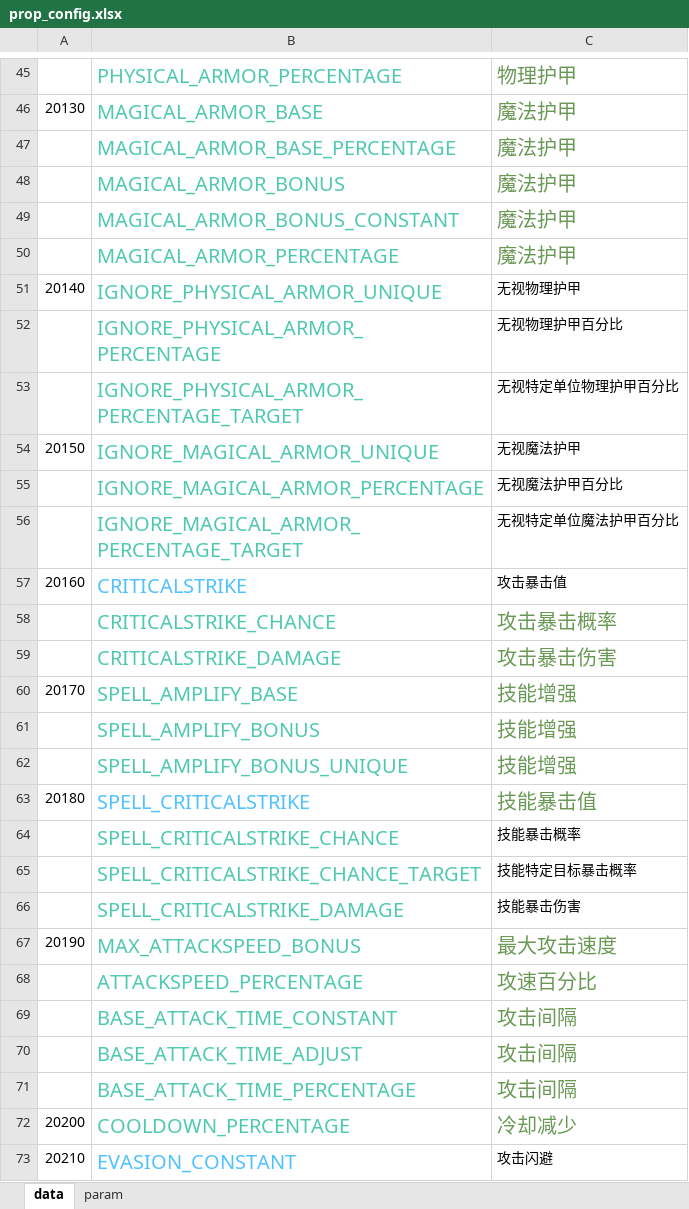
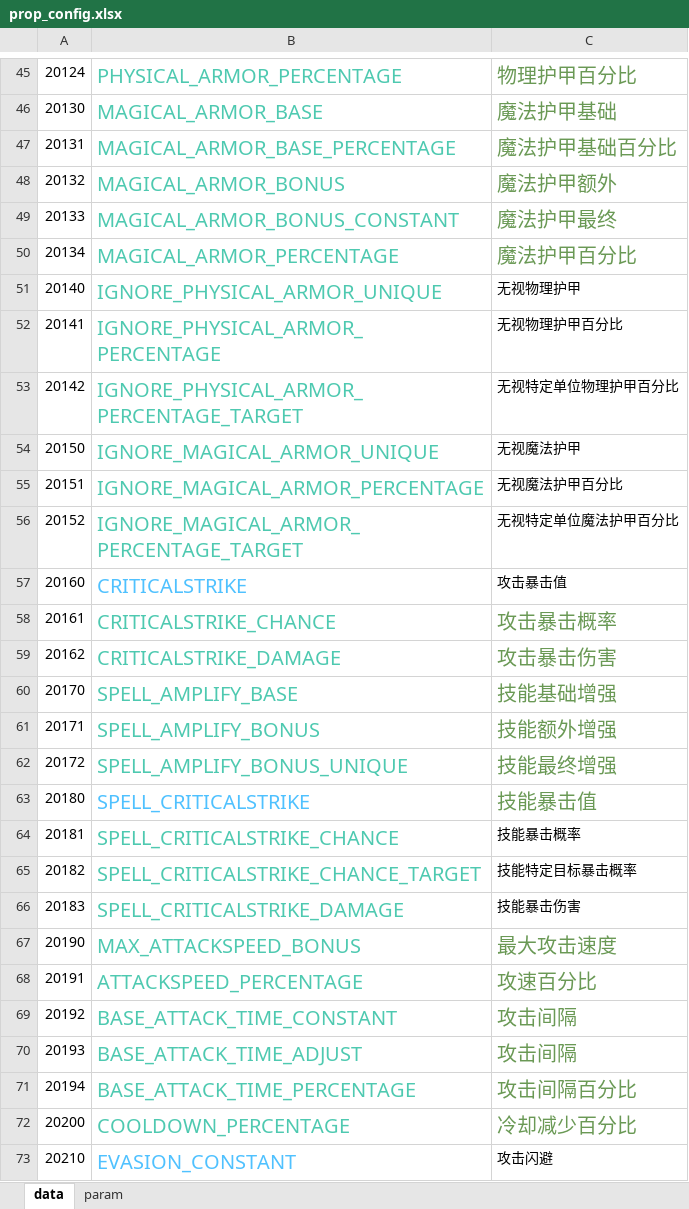
Before and after one commit to cchorseless/xiyou, an Excel workbook: code/excels/kvConfig/prop_config.xlsx, sheet data, drawn as a sheet; only a part is shown, gaps mark what is left out; values as stored, in another font and other column widths than the file's, no borders; the diff covers the shown part only; the diff names each change by its address in the sheet, - before the commit and + after, or states it on an @@ line.

```diff
--- a/code/excels/kvConfig/prop_config.xlsx (sheet data)
+++ b/code/excels/kvConfig/prop_config.xlsx (sheet data)
-A45: (empty)
+A45: 20124
-C45: 物理护甲
+C45: 物理护甲百分比
-C46: 魔法护甲
+C46: 魔法护甲基础
-A47: (empty)
+A47: 20131
-C47: 魔法护甲
+C47: 魔法护甲基础百分比
-A48: (empty)
+A48: 20132
-C48: 魔法护甲
+C48: 魔法护甲额外
-A49: (empty)
+A49: 20133
-C49: 魔法护甲
+C49: 魔法护甲最终
-A50: (empty)
+A50: 20134
-C50: 魔法护甲
+C50: 魔法护甲百分比
-A52: (empty)
+A52: 20141
-A53: (empty)
+A53: 20142
-A55: (empty)
+A55: 20151
-A56: (empty)
+A56: 20152
-A58: (empty)
+A58: 20161
-A59: (empty)
+A59: 20162
-C60: 技能增强
+C60: 技能基础增强
-A61: (empty)
+A61: 20171
-C61: 技能增强
+C61: 技能额外增强
-A62: (empty)
+A62: 20172
-C62: 技能增强
+C62: 技能最终增强
-A64: (empty)
+A64: 20181
-A65: (empty)
+A65: 20182
-A66: (empty)
+A66: 20183
-A68: (empty)
+A68: 20191
-A69: (empty)
+A69: 20192
-A70: (empty)
+A70: 20193
-A71: (empty)
+A71: 20194
-C71: 攻击间隔
+C71: 攻击间隔百分比
-C72: 冷却减少
+C72: 冷却减少百分比
```
Also changed, not shown: 82 edited cells and cell formats elsewhere in this sheet, 1 other file.
